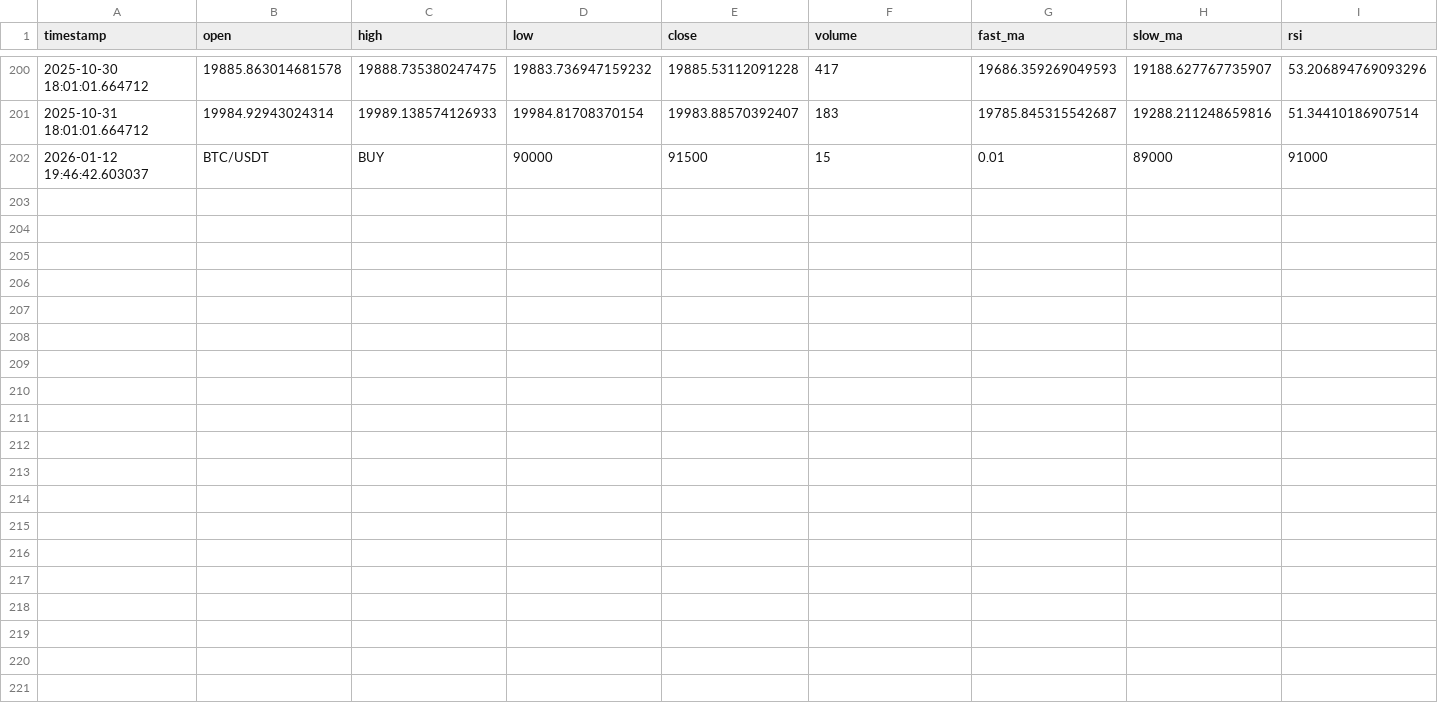
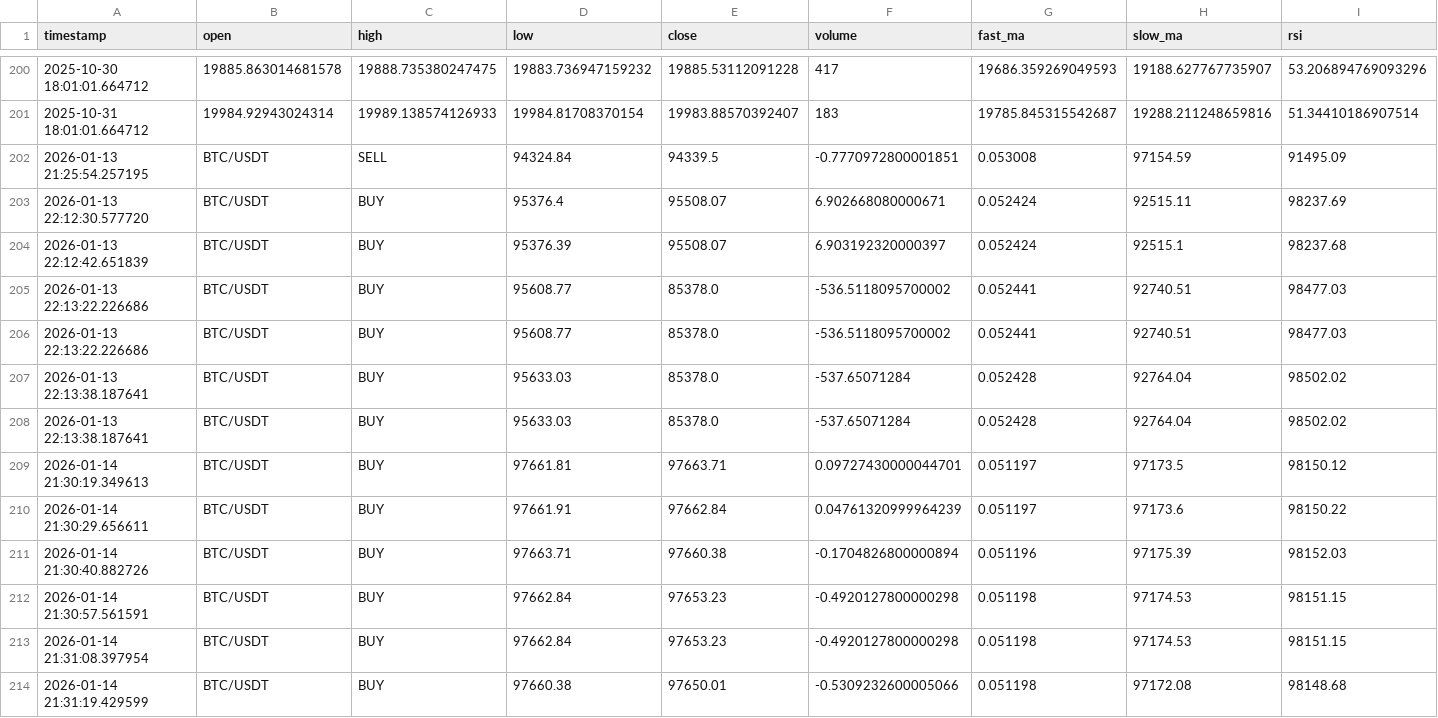
Before and after one commit to Gonzalo32/daily-trading, a CSV file: daily-trading/src/ml/training_data.csv, drawn as a sheet; only a part is shown, gaps mark what is left out; removed rows and columns are numbered as before the commit, all else as after; rows hold the shown columns only; the diff names each change by its address in the sheet, - before the commit and + after, or states it on an @@ line.

```diff
--- a/daily-trading/src/ml/training_data.csv
+++ b/daily-trading/src/ml/training_data.csv
-row 202: 2026-01-12 19:46:42.603037 | BTC/USDT | BUY | 90000 | 91500 | 15 | 0.01 | 89000 | 91000
+row 202: 2026-01-13 21:25:54.257195 | BTC/USDT | SELL | 94324.84 | 94339.5 | -0.7770972800001851 | 0.053008 | 97154.59 | 91495.09
+row 203: 2026-01-13 22:12:30.577720 | BTC/USDT | BUY | 95376.4 | 95508.07 | 6.902668080000671 | 0.052424 | 92515.11 | 98237.69
+row 204: 2026-01-13 22:12:42.651839 | BTC/USDT | BUY | 95376.39 | 95508.07 | 6.903192320000397 | 0.052424 | 92515.1 | 98237.68
+row 205: 2026-01-13 22:13:22.226686 | BTC/USDT | BUY | 95608.77 | 85378.0 | -536.5118095700002 | 0.052441 | 92740.51 | 98477.03
+row 206: 2026-01-13 22:13:22.226686 | BTC/USDT | BUY | 95608.77 | 85378.0 | -536.5118095700002 | 0.052441 | 92740.51 | 98477.03
+row 207: 2026-01-13 22:13:38.187641 | BTC/USDT | BUY | 95633.03 | 85378.0 | -537.65071284 | 0.052428 | 92764.04 | 98502.02
+row 208: 2026-01-13 22:13:38.187641 | BTC/USDT | BUY | 95633.03 | 85378.0 | -537.65071284 | 0.052428 | 92764.04 | 98502.02
+row 209: 2026-01-14 21:30:19.349613 | BTC/USDT | BUY | 97661.81 | 97663.71 | 0.09727430000044701 | 0.051197 | 97173.5 | 98150.12
+row 210: 2026-01-14 21:30:29.656611 | BTC/USDT | BUY | 97661.91 | 97662.84 | 0.04761320999964239 | 0.051197 | 97173.6 | 98150.22
+row 211: 2026-01-14 21:30:40.882726 | BTC/USDT | BUY | 97663.71 | 97660.38 | -0.1704826800000894 | 0.051196 | 97175.39 | 98152.03
+row 212: 2026-01-14 21:30:57.561591 | BTC/USDT | BUY | 97662.84 | 97653.23 | -0.4920127800000298 | 0.051198 | 97174.53 | 98151.15
+row 213: 2026-01-14 21:31:08.397954 | BTC/USDT | BUY | 97662.84 | 97653.23 | -0.4920127800000298 | 0.051198 | 97174.53 | 98151.15
+row 214: 2026-01-14 21:31:19.429599 | BTC/USDT | BUY | 97660.38 | 97650.01 | -0.5309232600005066 | 0.051198 | 97172.08 | 98148.68
```
Also changed, not shown: 32 other files.
